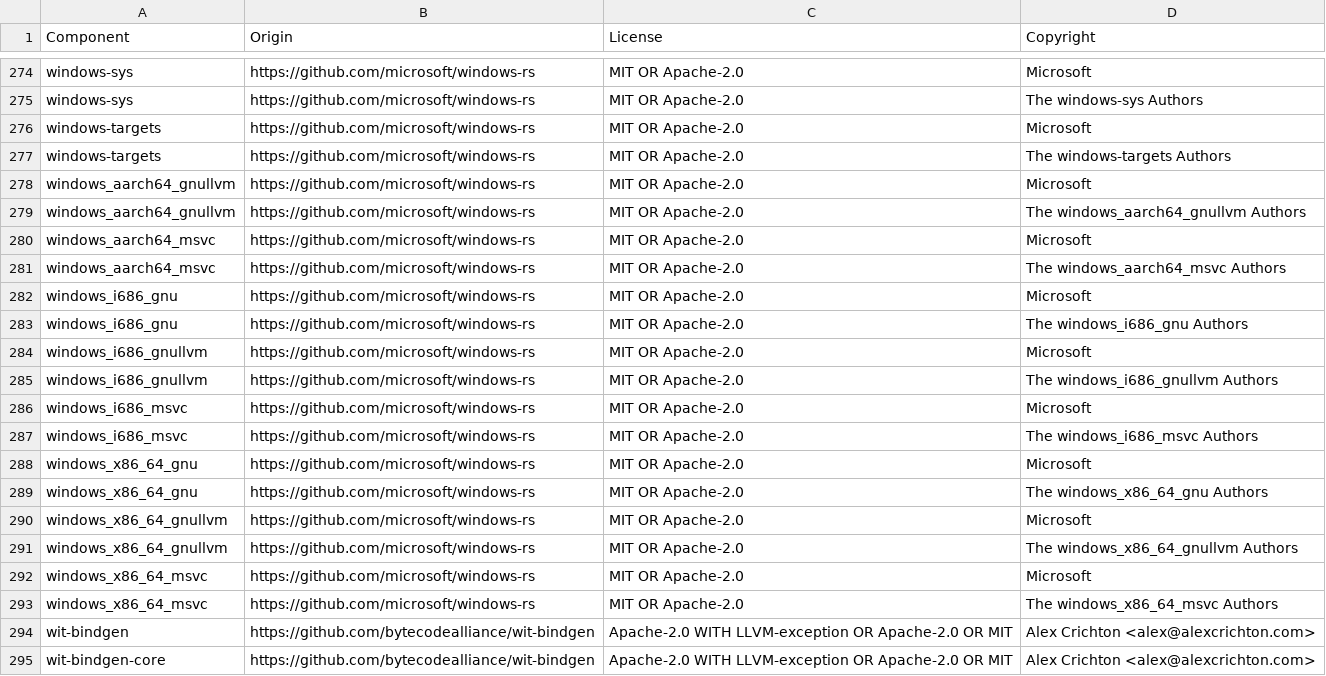
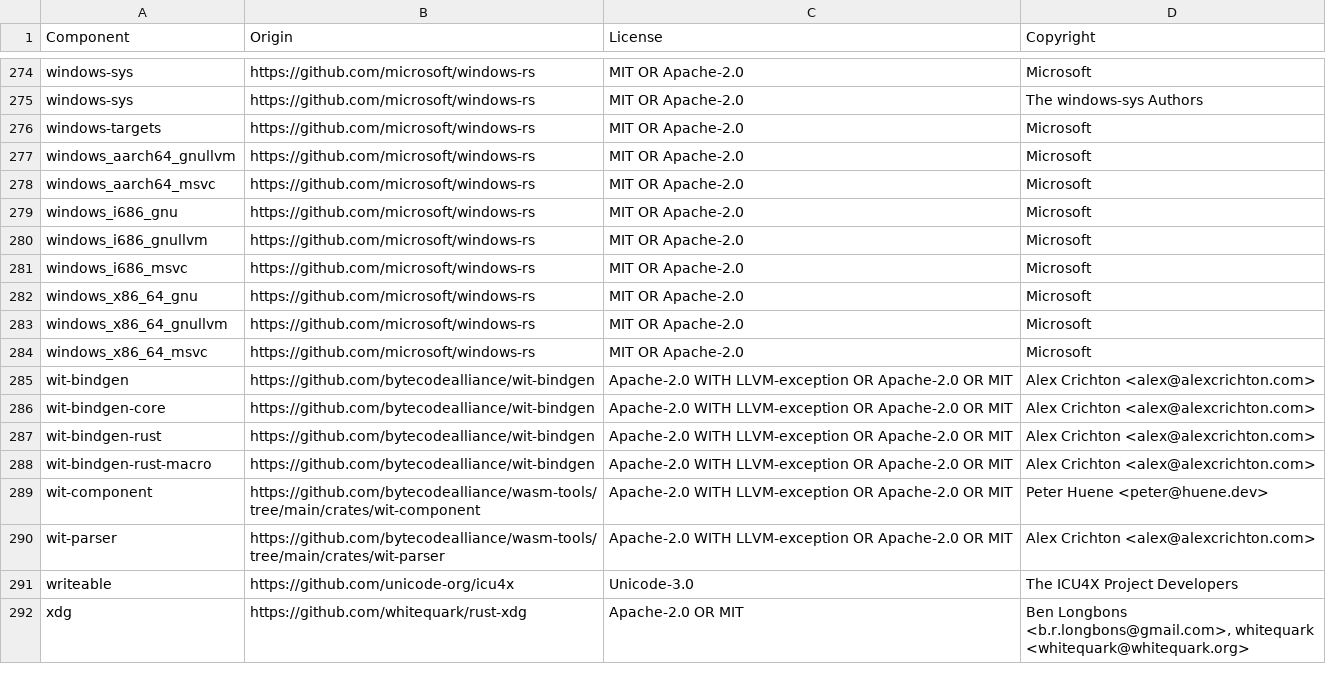
Before and after one commit to DataDog/dd-sensitive-data-scanner, a CSV file: LICENSE-3rdparty.csv, drawn as a sheet; only a part is shown, gaps mark what is left out; the shorter side is filled out with more unchanged rows; the diff names each change by its address in the sheet, - before the commit and + after, or states it on an @@ line.

Commit message:
chore: update licenses

```diff
--- a/LICENSE-3rdparty.csv
+++ b/LICENSE-3rdparty.csv
-row 277: windows-targets | https://github.com/microsoft/windows-rs | MIT OR Apache-2.0 | The windows-targets Authors
-row 279: windows_aarch64_gnullvm | https://github.com/microsoft/windows-rs | MIT OR Apache-2.0 | The windows_aarch64_gnullvm Authors
-row 281: windows_aarch64_msvc | https://github.com/microsoft/windows-rs | MIT OR Apache-2.0 | The windows_aarch64_msvc Authors
-row 283: windows_i686_gnu | https://github.com/microsoft/windows-rs | MIT OR Apache-2.0 | The windows_i686_gnu Authors
-row 285: windows_i686_gnullvm | https://github.com/microsoft/windows-rs | MIT OR Apache-2.0 | The windows_i686_gnullvm Authors
-row 287: windows_i686_msvc | https://github.com/microsoft/windows-rs | MIT OR Apache-2.0 | The windows_i686_msvc Authors
-row 289: windows_x86_64_gnu | https://github.com/microsoft/windows-rs | MIT OR Apache-2.0 | The windows_x86_64_gnu Authors
-row 291: windows_x86_64_gnullvm | https://github.com/microsoft/windows-rs | MIT OR Apache-2.0 | The windows_x86_64_gnullvm Authors
-row 293: windows_x86_64_msvc | https://github.com/microsoft/windows-rs | MIT OR Apache-2.0 | The windows_x86_64_msvc Authors
```
